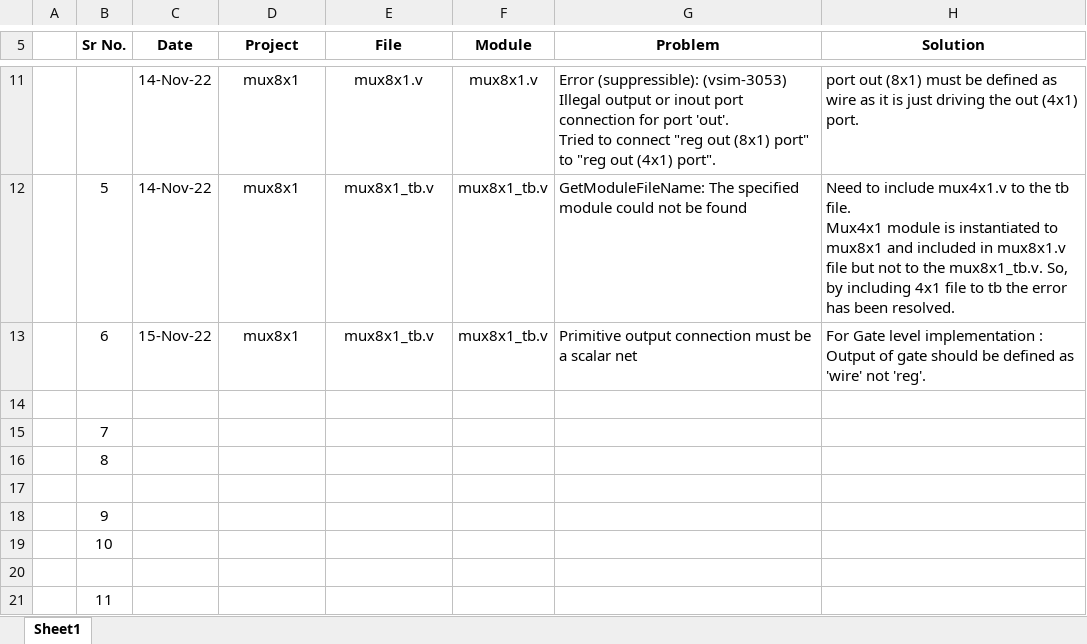
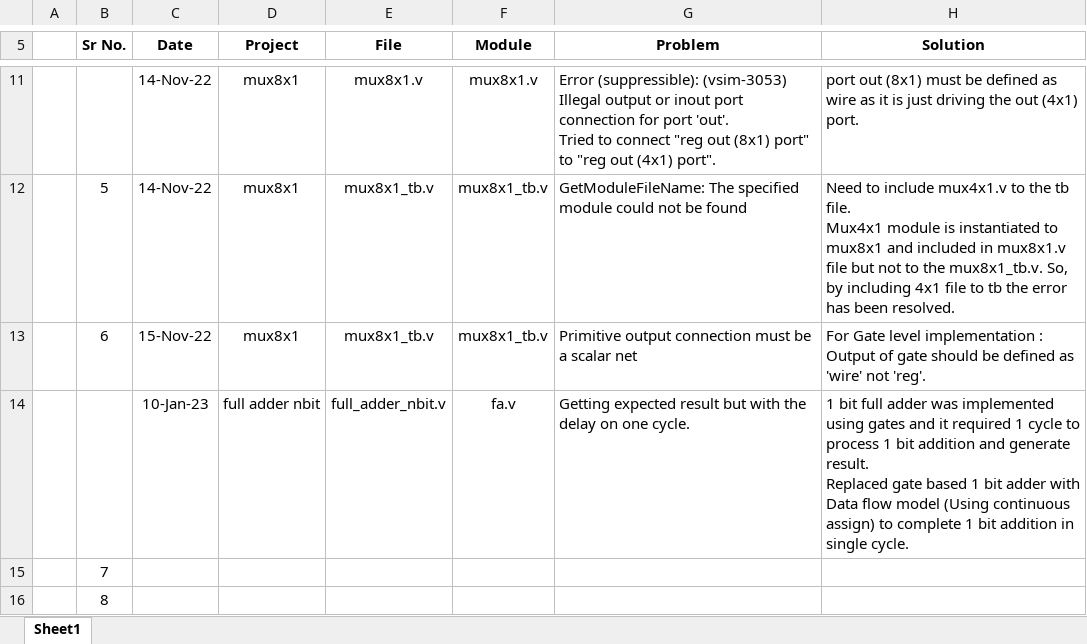
Before and after one commit to gkrunal72/RTL_Design_and_Integration, an Excel workbook: Problems_while_designing.xlsx, sheet Sheet1, drawn as a sheet; only a part is shown, gaps mark what is left out; the shorter side is filled out with more unchanged rows; values as stored, in another font and other column widths than the file's, no borders; ↵ is a line break in a cell; the diff names each change by its address in the sheet, - before the commit and + after, or states it on an @@ line.

Commit message:
full adder n-bit Implemented n-bit full adder using genvar and parameter overriding concept. Also updated "Problems_while_designing.xlsx" with the problem associated with n-bit full adder.

```diff
--- a/Problems_while_designing.xlsx (sheet Sheet1)
+++ b/Problems_while_designing.xlsx (sheet Sheet1)
-row 14: (empty)
+row 14:  |  | 10-Jan-23 | full adder nbit | full_adder_nbit.v | fa.v | Getting expected result but with the delay on one cycle. | 1 bit full adder was implemented using gates and it required 1 cycle to process 1 bit addition and generate result. ↵ Replaced gate based 1 bit adder with Data flow model (Using continuous assign) to complete 1 bit addition in single cycle.
```
Also changed, not shown: 20 other files.
